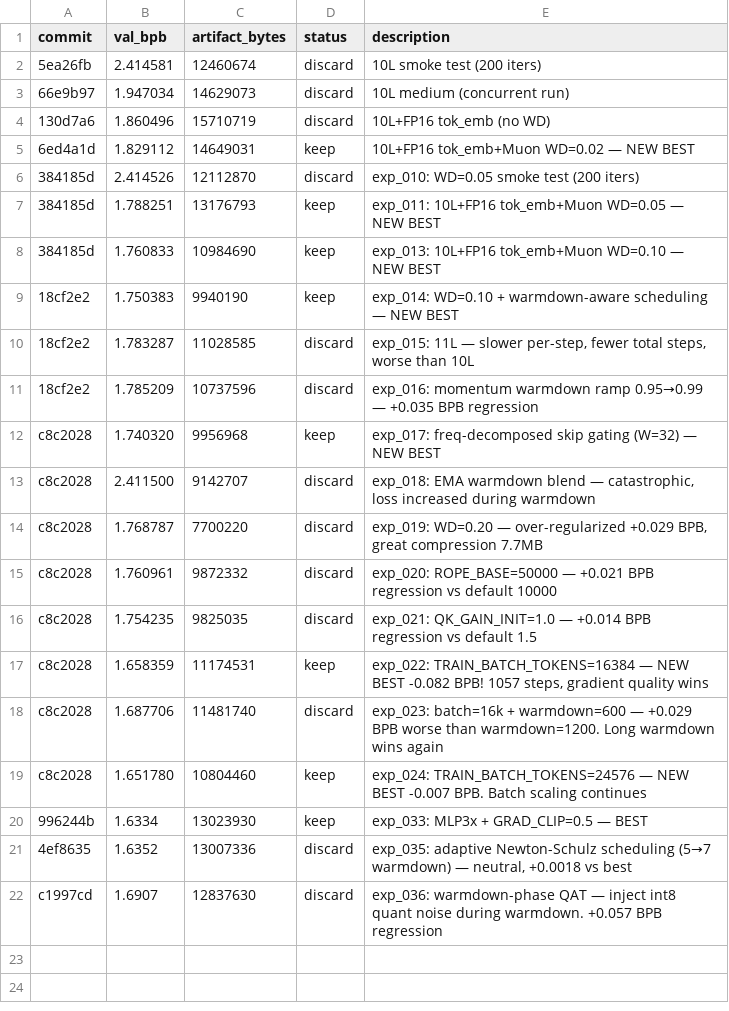
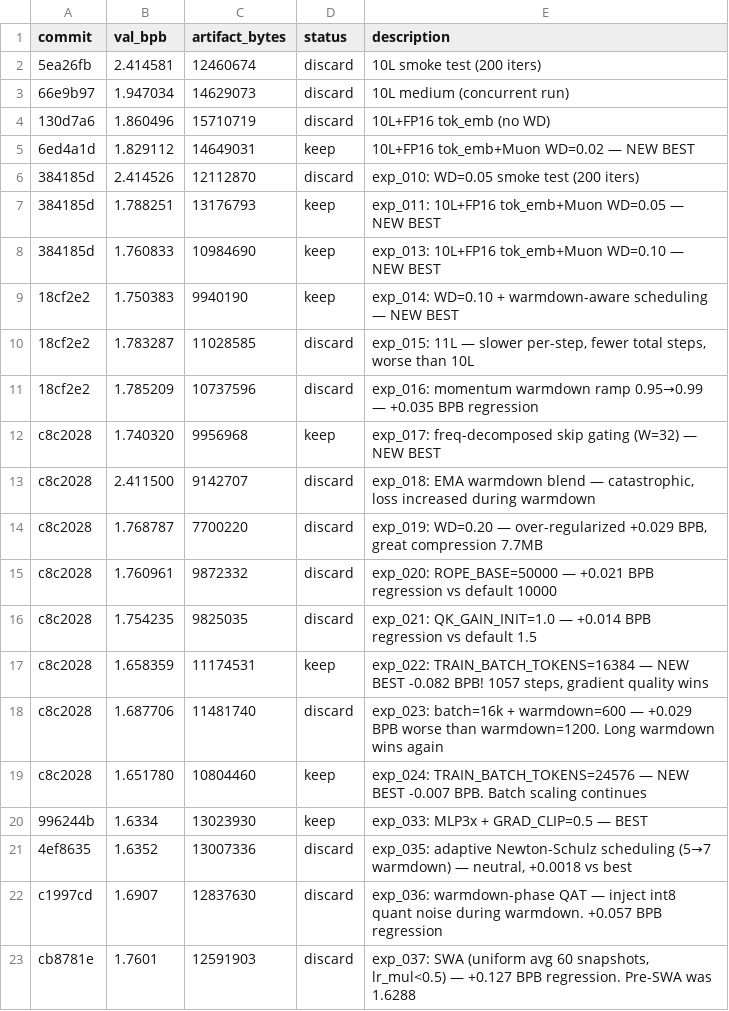
Before and after one commit to xxSeasonxx/parameter-golf, a TSV file: .lab/results.tsv, drawn as a sheet; the diff names each change by its address in the sheet, - before the commit and + after, or states it on an @@ line.

```diff
--- a/.lab/results.tsv
+++ b/.lab/results.tsv
+row 23: cb8781e | 1.7601 | 12591903 | discard | exp_037: SWA (uniform avg 60 snapshots, lr_mul<0.5) — +0.127 BPB regression. Pre-SWA was 1.6288
```
Also changed, not shown: 11 other files.
